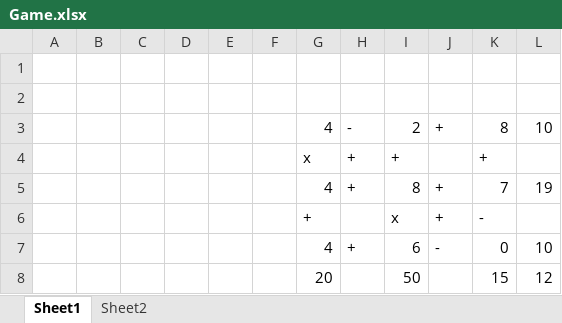
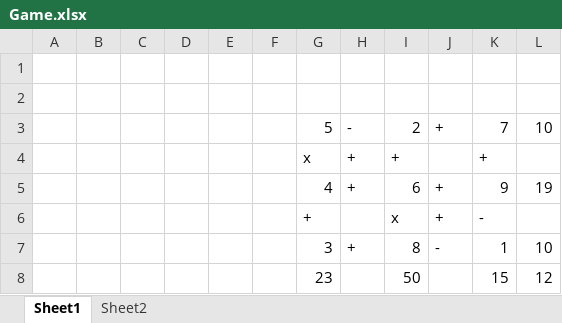
Before and after one commit to syedmeesamali/Python, an Excel workbook: 2_Homeworks/Game.xlsx, sheet Sheet1, drawn as a sheet; values as stored, in another font and other column widths than the file's, no cell formats; charts and pictures and conditional formats not drawn; the diff names each change by its address in the sheet, - before the commit and + after, or states it on an @@ line.

```diff
--- a/2_Homeworks/Game.xlsx (sheet Sheet1)
+++ b/2_Homeworks/Game.xlsx (sheet Sheet1)
-G3: 4
+G3: 5
-K3: 8
+K3: 7
-I5: 8
+I5: 6
-K5: 7
+K5: 9
-G7: 4
+G7: 3
-I7: 6
+I7: 8
-K7: 0
+K7: 1
-G8: 20
+G8: 23
```
Also changed, not shown: cell formats, 1 other file.
